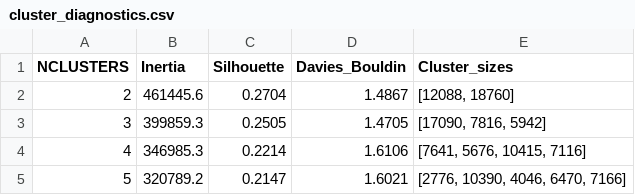
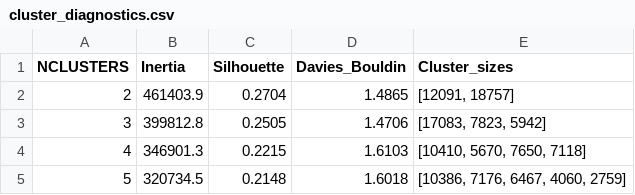
Before and after one commit to TobbeTripitaka/Aq2, a CSV file: output/clustering/cluster_diagnostics.csv, drawn as a sheet.

Commit message:
clustering maps

```diff
--- a/output/clustering/cluster_diagnostics.csv
+++ b/output/clustering/cluster_diagnostics.csv
@@ -1,5 +1,5 @@
 NCLUSTERS,Inertia,Silhouette,Davies_Bouldin,Cluster_sizes
-2,461445.6,0.2704,1.4867,"[12088, 18760]"
-3,399859.3,0.2505,1.4705,"[17090, 7816, 5942]"
-4,346985.3,0.2214,1.6106,"[7641, 5676, 10415, 7116]"
-5,320789.2,0.2147,1.6021,"[2776, 10390, 4046, 6470, 7166]"
+2,461403.9,0.2704,1.4865,"[12091, 18757]"
+3,399812.8,0.2505,1.4706,"[17083, 7823, 5942]"
+4,346901.3,0.2215,1.6103,"[10410, 5670, 7650, 7118]"
+5,320734.5,0.2148,1.6018,"[10386, 7176, 6467, 4060, 2759]"
```
Also changed, not shown: 10 other files.
